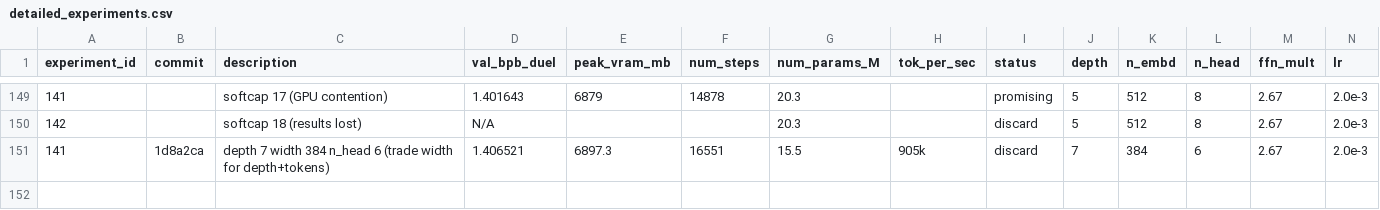
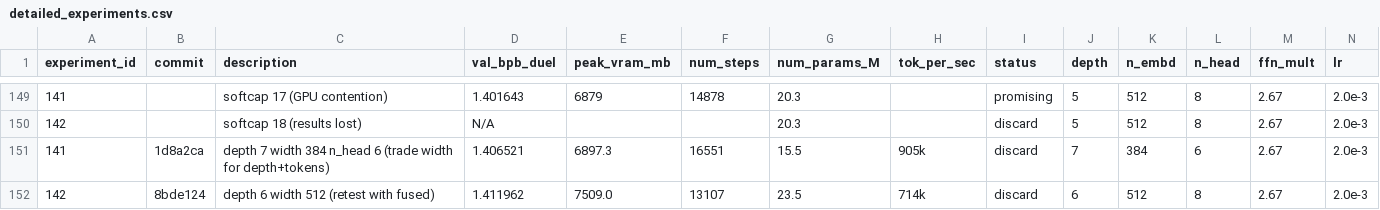
Before and after one commit to zzsi/autoresearch-dllm, a CSV file: detailed_experiments.csv, drawn as a sheet; only a part is shown, gaps mark what is left out; rows hold the shown columns only; the diff names each change by its address in the sheet, - before the commit and + after, or states it on an @@ line.

Commit message:
Log experiment 142 (depth 6, discard)

```diff
--- a/detailed_experiments.csv
+++ b/detailed_experiments.csv
+row 152: 142 | 8bde124 | depth 6 width 512 (retest with fused) | 1.411962 | 7509.0 | 13107 | 23.5 | 714k | discard | 6 | 512 | 8 | 2.67 | 2.0e-3
```
